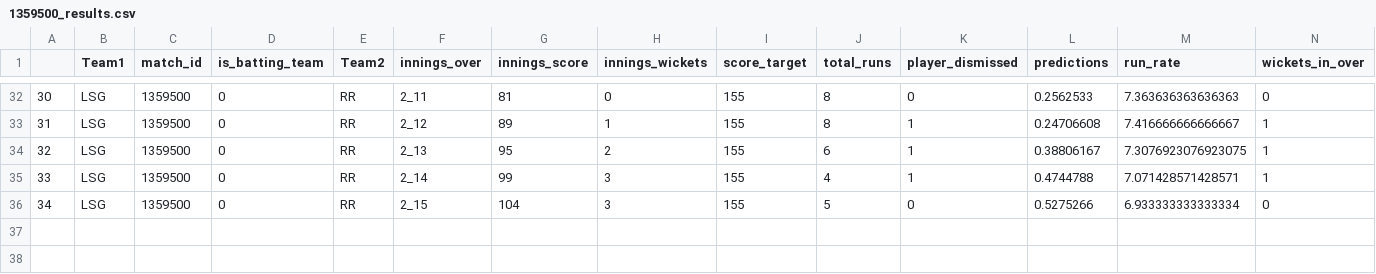
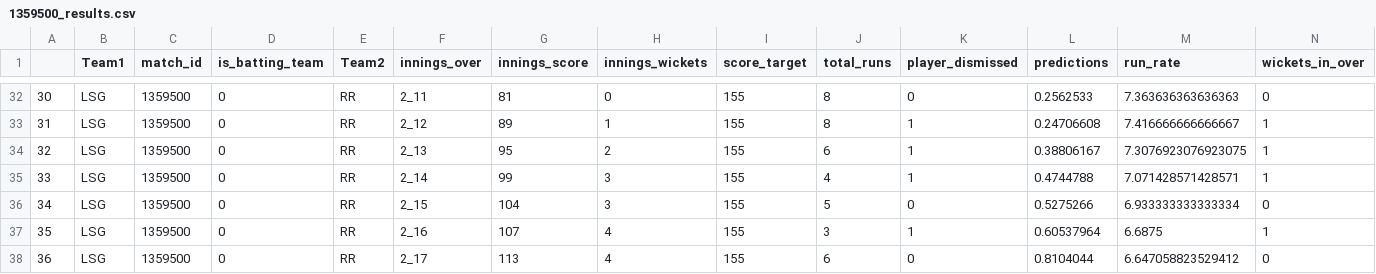
Before and after one commit to kiranbabu2/Jarvis, a CSV file: data/1359500_results.csv, drawn as a sheet; only a part is shown, gaps mark what is left out; rows hold the shown columns only; the diff names each change by its address in the sheet, - before the commit and + after, or states it on an @@ line.

Commit message:
Added Results

```diff
--- a/data/1359500_results.csv
+++ b/data/1359500_results.csv
+row 37: 35 | LSG | 1359500 | 0 | RR | 2_16 | 107 | 4 | 155 | 3 | 1 | 0.60537964 | 6.6875 | 1
+row 38: 36 | LSG | 1359500 | 0 | RR | 2_17 | 113 | 4 | 155 | 6 | 0 | 0.8104044 | 6.647058823529412 | 0
```
